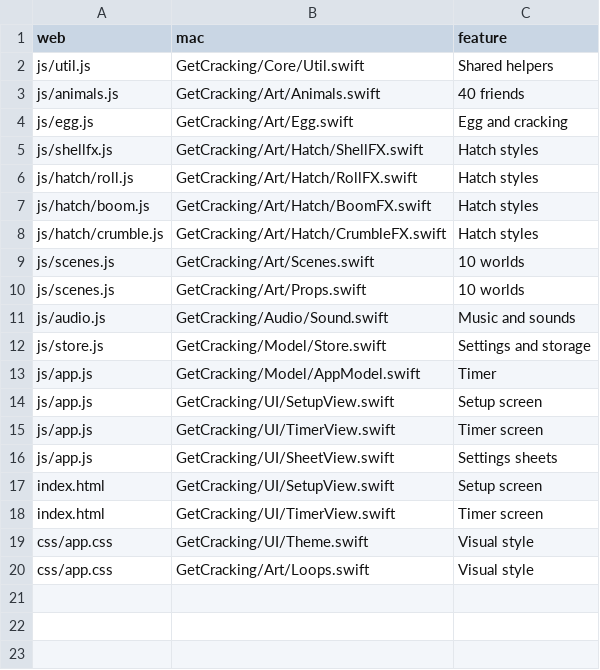
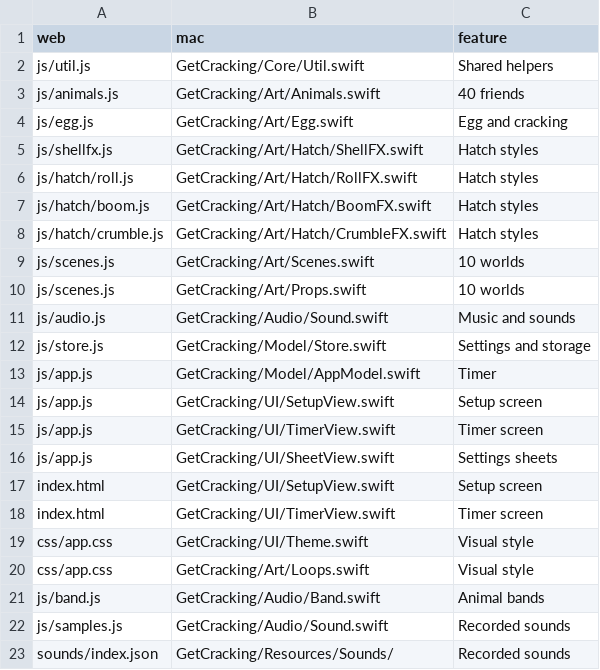
Before and after one commit to Glorptraag/Get-Cracking, a TSV file: map.tsv, drawn as a sheet; the diff names each change by its address in the sheet, - before the commit and + after, or states it on an @@ line.

```diff
--- a/map.tsv
+++ b/map.tsv
+row 21: js/band.js | GetCracking/Audio/Band.swift | Animal bands
+row 22: js/samples.js | GetCracking/Audio/Sound.swift | Recorded sounds
+row 23: sounds/index.json | GetCracking/Resources/Sounds/ | Recorded sounds
```
Also changed, not shown: 1 other file.
